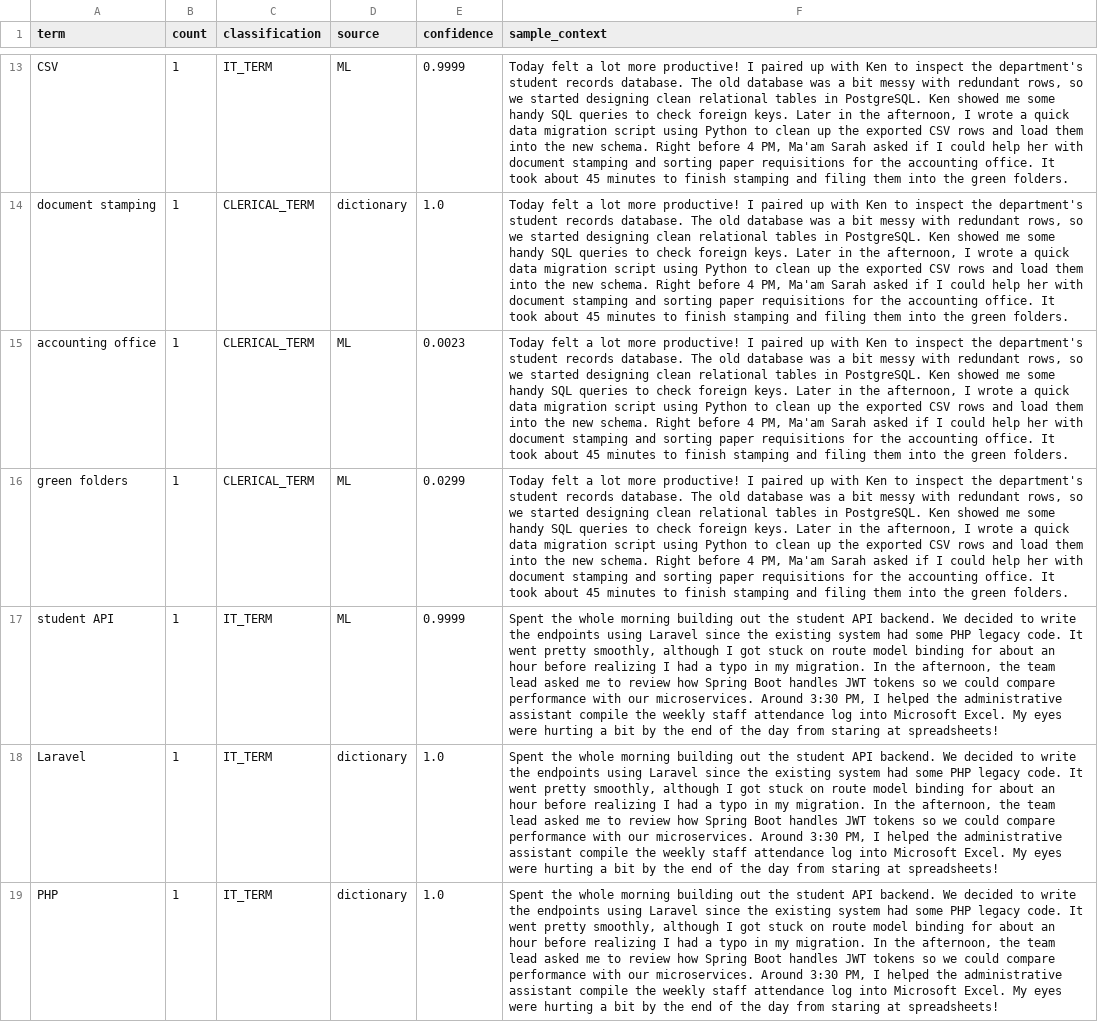
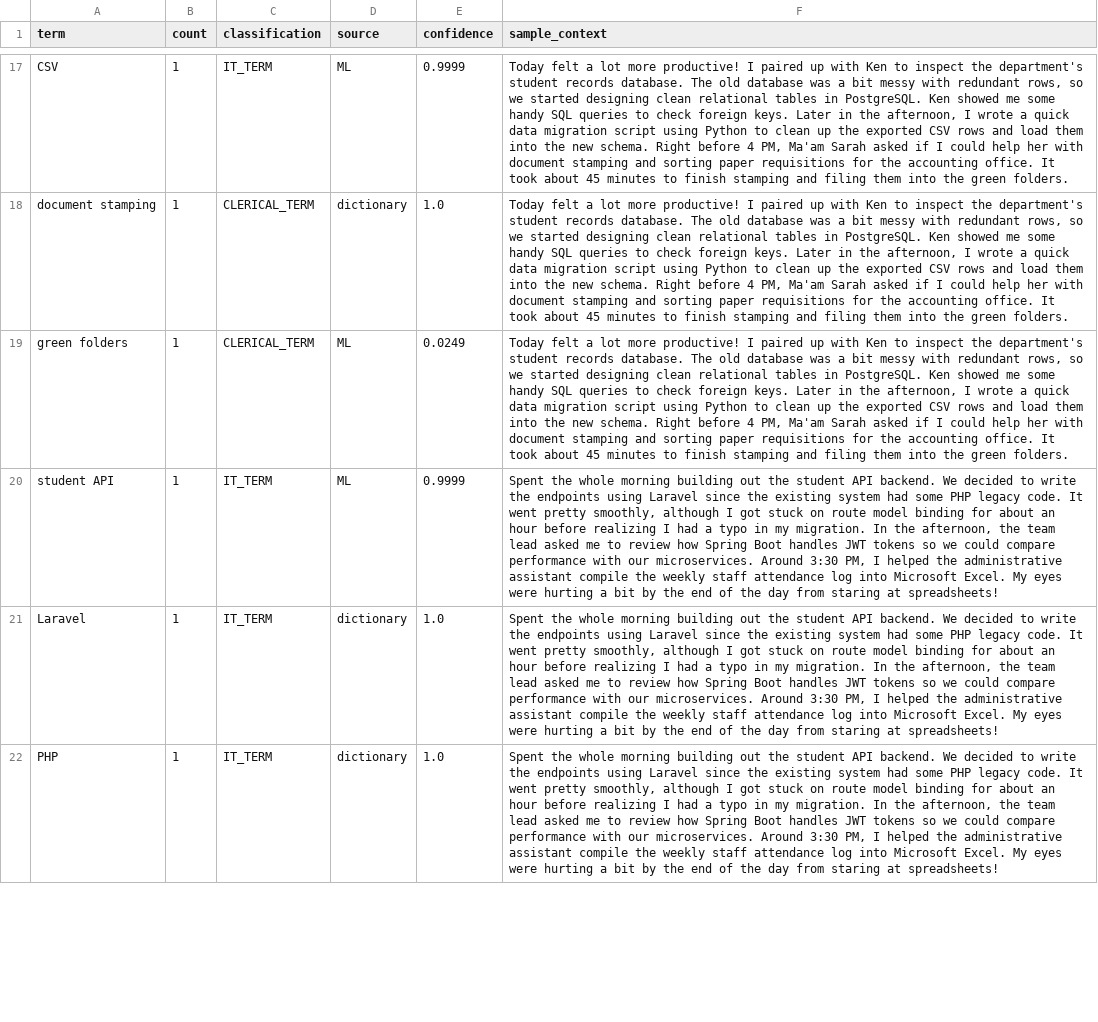
Before and after one commit to caineirb/spaCy-training, a CSV file: data/human_written_results.csv, drawn as a sheet; only a part is shown, gaps mark what is left out; removed rows and columns are numbered as before the commit, all else as after; the diff covers the shown part only; the diff names each change by its address in the sheet, - before the commit and + after, or states it on an @@ line.

```diff
--- a/data/human_written_results.csv
+++ b/data/human_written_results.csv
-row 15: accounting office | 1 | CLERICAL_TERM | ML | 0.0023 | Today felt a lot more productive! I paired up with Ken to inspect the department's student records database. The old database was a bit messy with redundant rows, so we started designing clean relational tables in PostgreSQL. Ken showed me some handy SQL queries to check foreign keys. Later in the afternoon, I wrote a quick data migration script using Python to clean up the exported CSV rows and load them into the new schema. Right before 4 PM, Ma'am Sarah asked if I could help her with document stamping and sorting paper requisitions for the accounting office. It took about 45 minutes to finish stamping and filing them into the green folders.
-E19 (confidence): 0.0299
+E19 (confidence): 0.0249
```
Also changed, not shown: 6 added rows, 4 removed rows and 16 edited cells elsewhere in this file, data/reviewed/annotations_review.csv, data/structured_results.csv, 9 other files.
